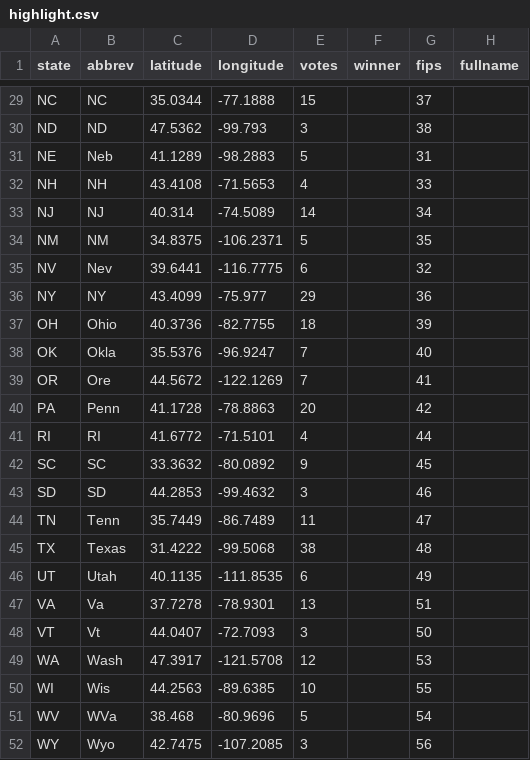
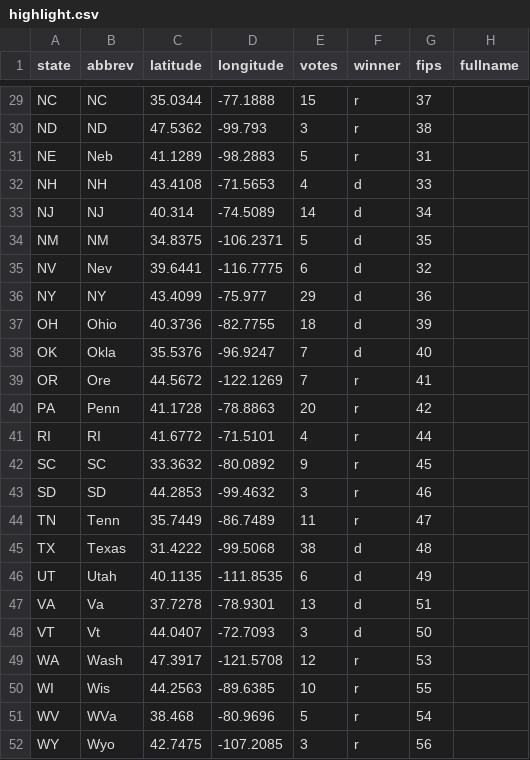
Before and after one commit to tomgp/electoral-college-clusters, a CSV file: highlight.csv, drawn as a sheet; only a part is shown, gaps mark what is left out; the diff covers the shown part only; the diff names each change by its address in the sheet, - before the commit and + after, or states it on an @@ line.

```diff
--- a/highlight.csv
+++ b/highlight.csv
-F29:F31 (winner): (empty)
+F29:F31 (winner): r
-F32:F38 (winner): (empty)
+F32:F38 (winner): d
-F39:F44 (winner): (empty)
+F39:F44 (winner): r
-F45:F48 (winner): (empty)
+F45:F48 (winner): d
-F49:F52 (winner): (empty)
+F49:F52 (winner): r
```
Also changed, not shown: 27 edited cells elsewhere in this file, 3 other files.
